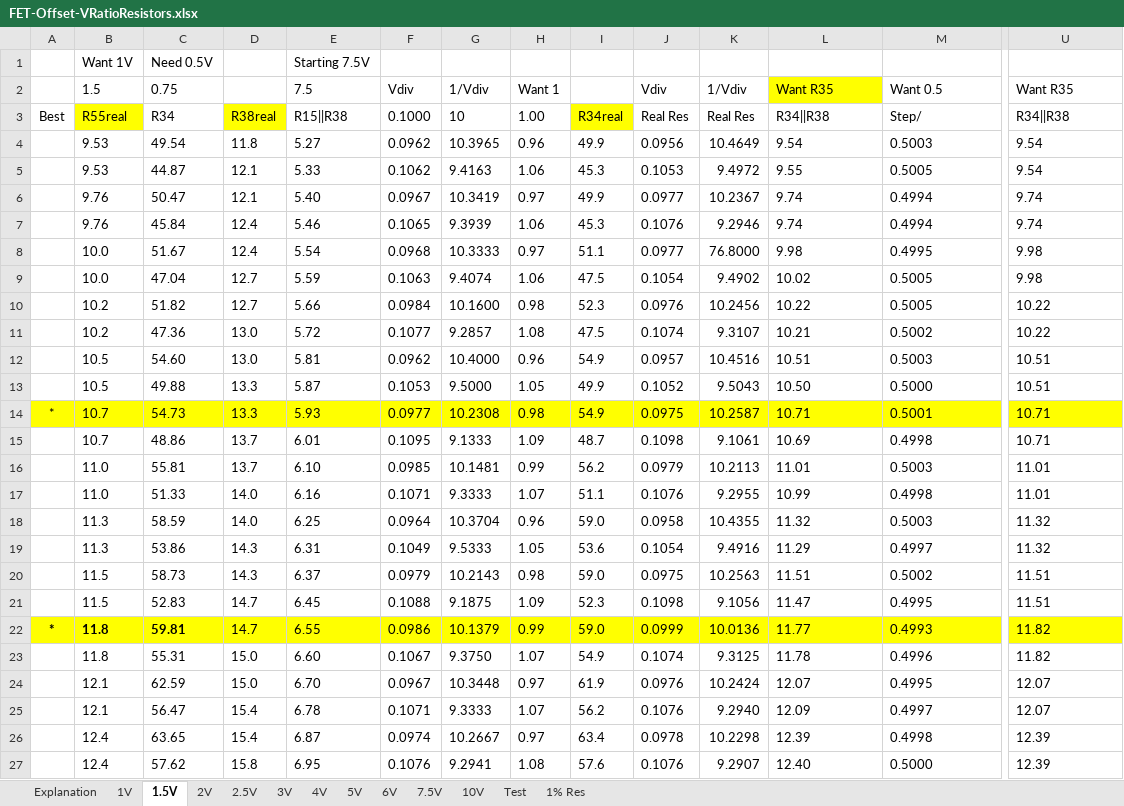
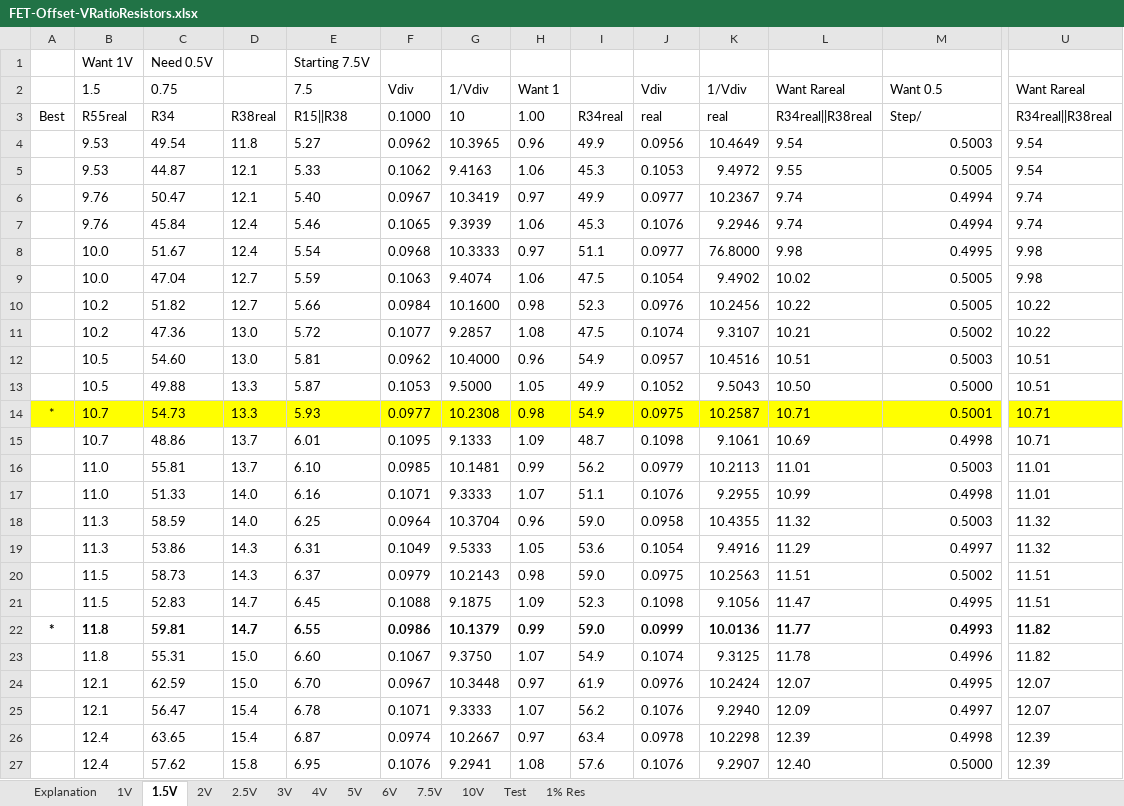
Before and after one commit to paulvee/VBA-Curve-Tracer, an Excel workbook: Front Board/FET-Offset-VRatioResistors.xlsx, sheet 1.5V, drawn as a sheet; only a part is shown, gaps mark what is left out; values as stored, in another font and other column widths than the file's, no borders; the diff covers the shown part only; the diff names each change by its address in the sheet, - before the commit and + after, or states it on an @@ line.

```diff
--- a/Front Board/FET-Offset-VRatioResistors.xlsx (sheet 1.5V)
+++ b/Front Board/FET-Offset-VRatioResistors.xlsx (sheet 1.5V)
-L2: Want R35
+L2: Want Rareal
-L2 fill: #FFFF00
+L2 fill: none
-U2: Want R35
+U2: Want Rareal
-B3 fill: #FFFF00
+B3 fill: none
-D3 fill: #FFFF00
+D3 fill: none
-I3 fill: #FFFF00
+I3 fill: none
-J3: Real Res
+J3: real
-K3: Real Res
+K3: real
-L3: R34||R38
+L3: R34real||R38real
-U3: R34||R38
+U3: R34real||R38real
-M4:M27 alignment: left
+M4:M27 alignment: right
-A22:U22 fill: #FFFF00
+A22:U22 fill: none
-D22:M22 bold: off
+D22:M22 bold: on
-U22 bold: off
+U22 bold: on
```
Also changed, not shown: cell formats elsewhere in this sheet, sheet 7.5V, sheet 6V, sheet 10V, sheet 1V, sheet 2.5V, sheet 3V, 4 more sheets, formulas that keep their value.
